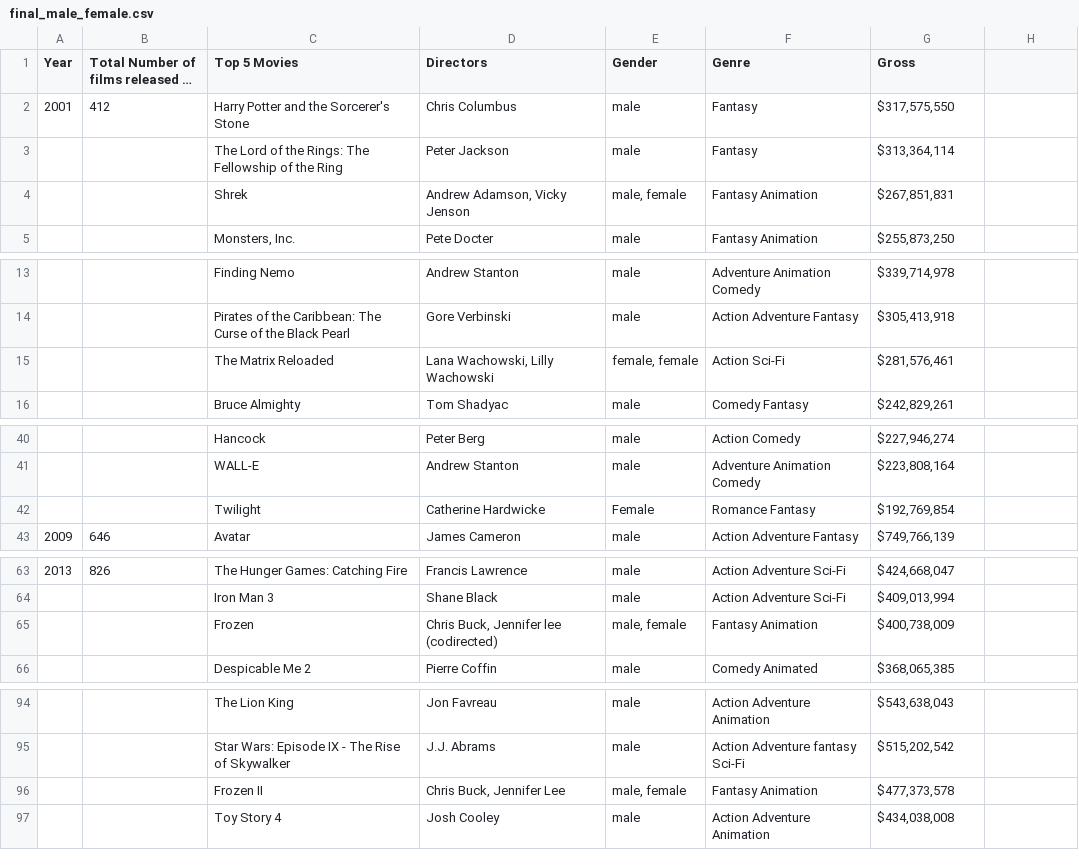
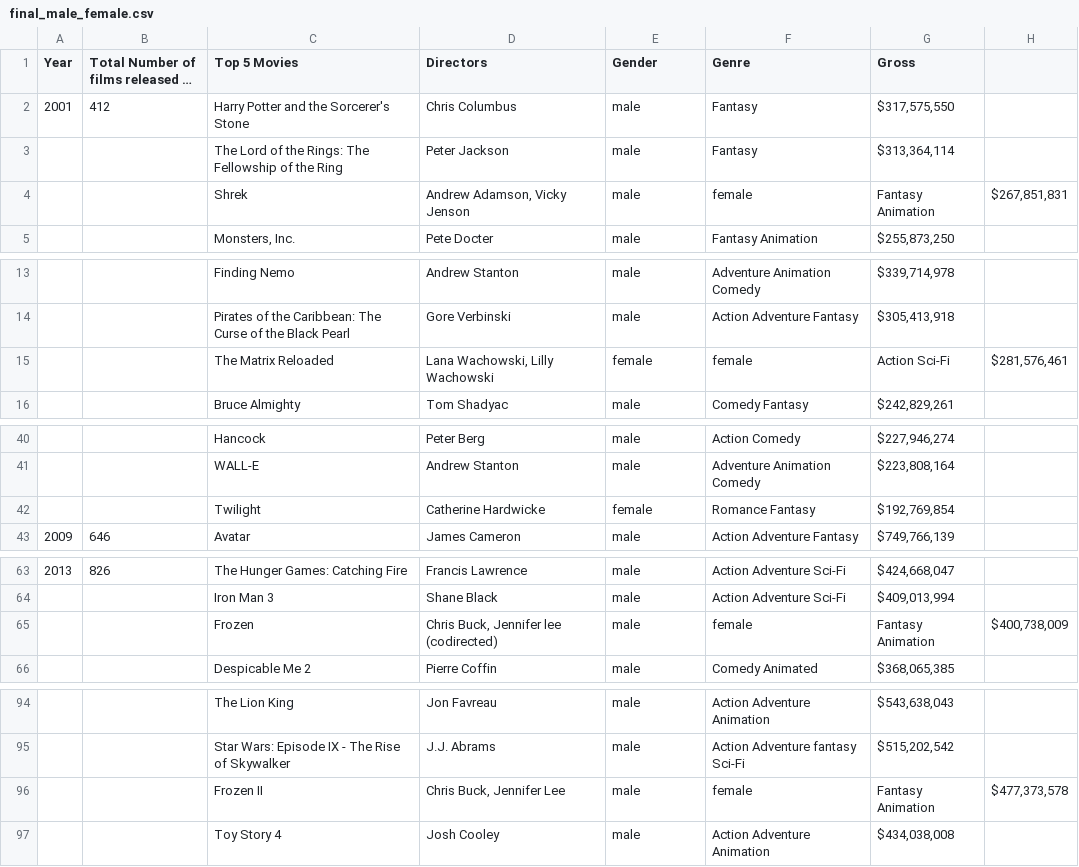
Before and after one commit to clockacamel/movie_datasets, a CSV file: final_male_female.csv, drawn as a sheet; only a part is shown, gaps mark what is left out; long unchanged cells end in …; the diff covers the shown part only; the diff names each change by its address in the sheet, - before the commit and + after, or states it on an @@ line.

Commit message:
Update final_male_female.csv

```diff
--- a/final_male_female.csv
+++ b/final_male_female.csv
-E4 (Gender): male, female
+E4 (Gender): male
-F4 (Genre): Fantasy Animation
+F4 (Genre): female
-G4 (Gross): $267,851,831
+G4 (Gross): Fantasy Animation
-H4: (empty)
+H4: $267,851,831
-E15 (Gender): female, female
+E15 (Gender): female
-F15 (Genre): Action Sci-Fi
+F15 (Genre): female
-G15 (Gross): $281,576,461
+G15 (Gross): Action Sci-Fi
-H15: (empty)
+H15: $281,576,461
-E42 (Gender): Female
+E42 (Gender): female
-E65 (Gender): male, female
+E65 (Gender): male
-F65 (Genre): Fantasy Animation
+F65 (Genre): female
-G65 (Gross): $400,738,009
+G65 (Gross): Fantasy Animation
-H65: (empty)
+H65: $400,738,009
-E96 (Gender): male, female
+E96 (Gender): male
-F96 (Genre): Fantasy Animation
+F96 (Genre): female
-G96 (Gross): $477,373,578
+G96 (Gross): Fantasy Animation
-H96: (empty)
+H96: $477,373,578
```
Also changed, not shown: 3 edited cells elsewhere in this file.
